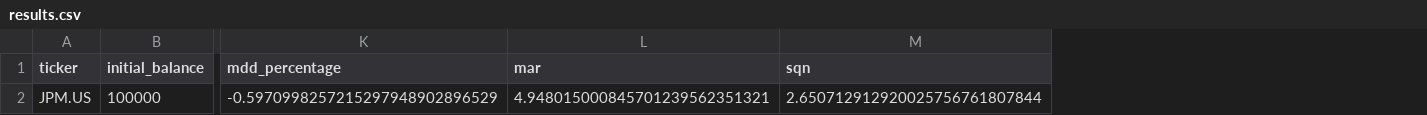
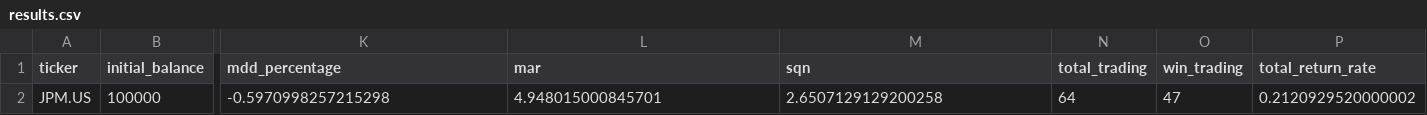
Before and after one commit to ItingLai/StockRecordsChart, a CSV file: public/datas/JPM摩根大通_趨勢策略(做多)/results.csv, drawn as a sheet; only a part is shown, gaps mark what is left out; removed rows and columns are numbered as before the commit, all else as after; rows hold the shown columns only; the diff names each change by its address in the sheet, - before the commit and + after, or states it on an @@ line.

```diff
--- a/public/datas/JPM摩根大通_趨勢策略(做多)/results.csv
+++ b/public/datas/JPM摩根大通_趨勢策略(做多)/results.csv
+column N (total_trading), empty
+column O (win_trading), empty
+column P (total_return_rate), empty
-row 2: JPM.US | 100000 | -0.5970998257215297948902896529 | 4.948015000845701239562351321 | 2.650712912920025756761807844
+row 2: JPM.US | 100000 | -0.5970998257215298 | 4.948015000845701 | 2.6507129129200258 | 64 | 47 | 0.2120929520000002
```
Also changed, not shown: public/datas/2317鴻海_趨勢策略(做多)/results.csv, public/datas/2330台積電_趨勢策略(做多)/results.csv, 8 other files.
